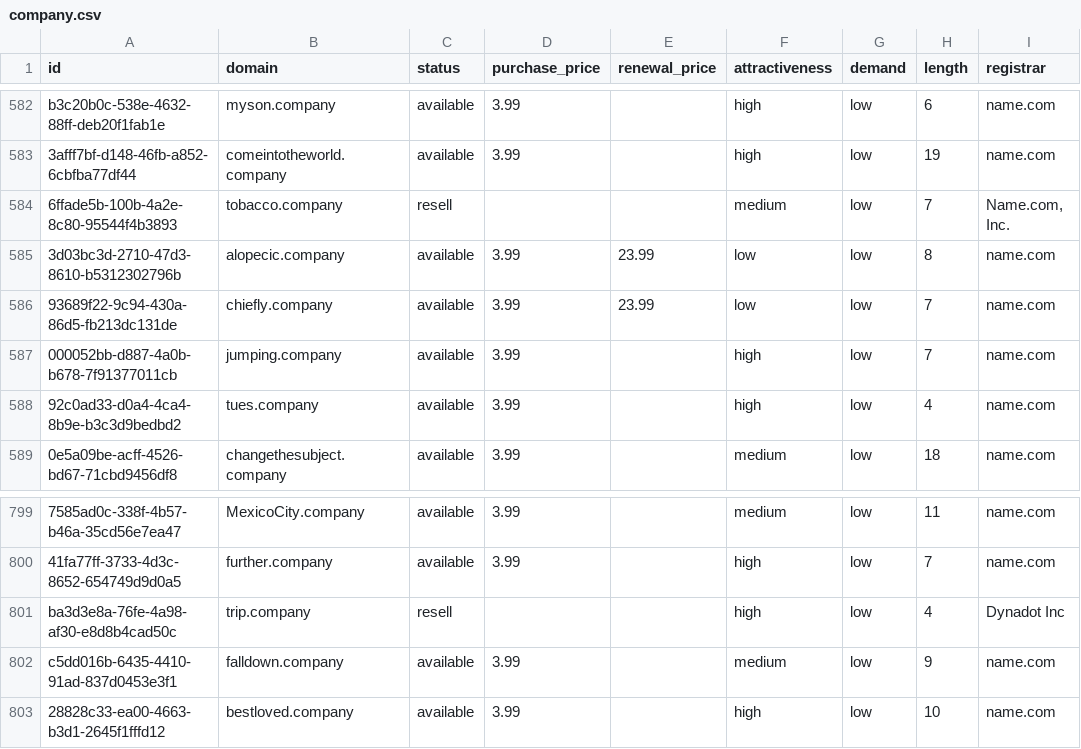
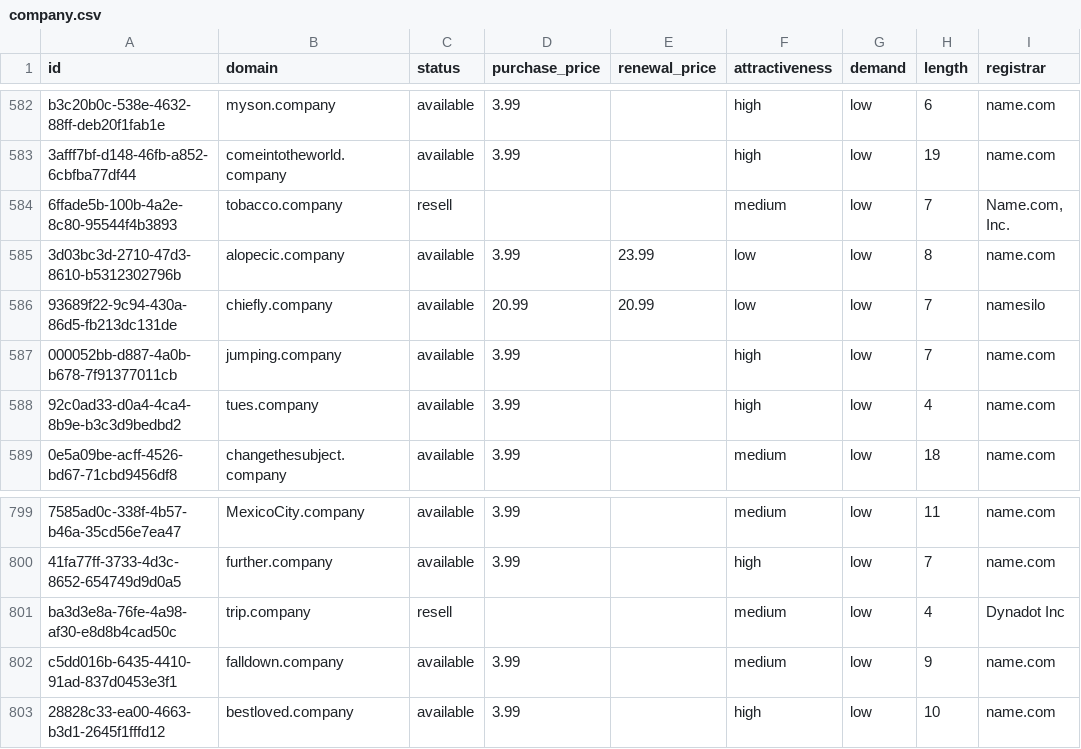
Before and after one commit to UniqueDomains/company-oneword-domains, a CSV file: company.csv, drawn as a sheet; only a part is shown, gaps mark what is left out; the diff names each change by its address in the sheet, - before the commit and + after, or states it on an @@ line.

Commit message:
Domains update

```diff
--- a/company.csv
+++ b/company.csv
-D586 (purchase_price): 3.99
+D586 (purchase_price): 20.99
-E586 (renewal_price): 23.99
+E586 (renewal_price): 20.99
-I586 (registrar): name.com
+I586 (registrar): namesilo
-F801 (attractiveness): high
+F801 (attractiveness): medium
```
Also changed, not shown: 4 other files.
